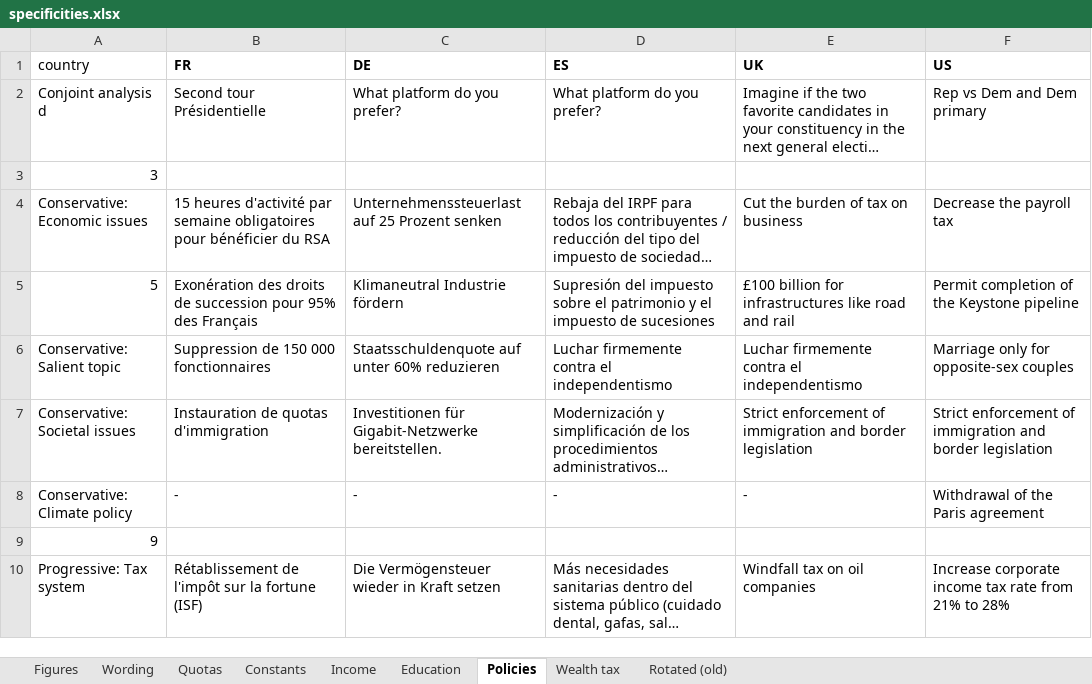
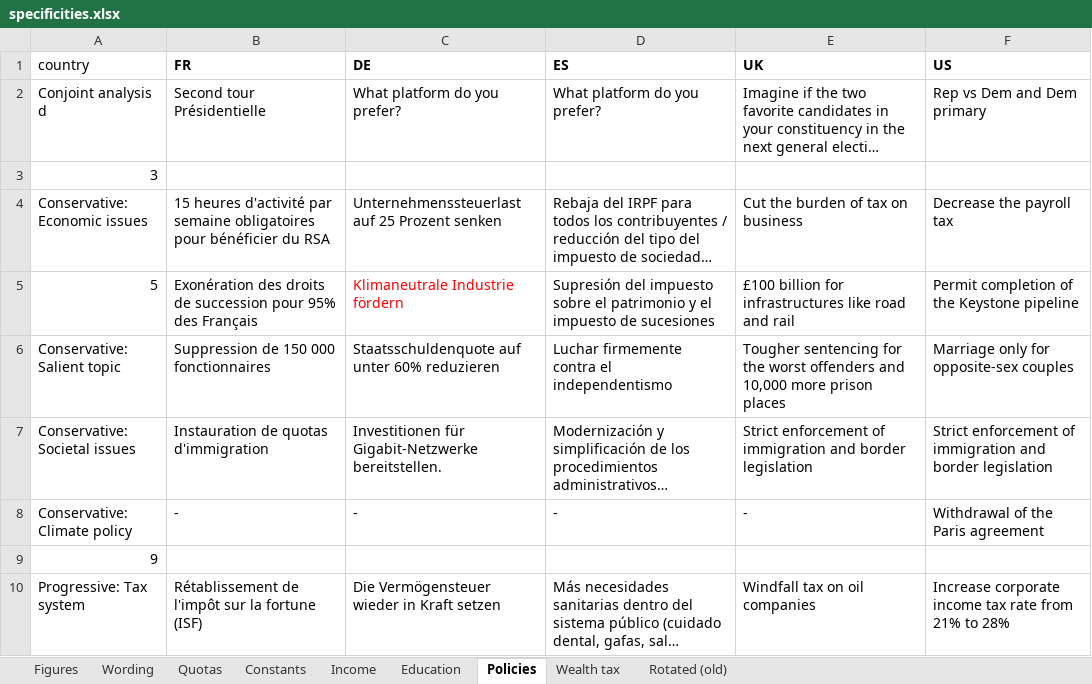
Before and after one commit to bixiou/global_tax_attitudes, an Excel workbook: questionnaire/specificities.xlsx, sheet Policies, drawn as a sheet; only a part is shown; long unchanged cells end in …; values as stored, in another font and other column widths than the file's, no borders; the diff covers the shown part only; the diff names each change by its address in the sheet, - before the commit and + after, or states it on an @@ line.

```diff
--- a/questionnaire/specificities.xlsx (sheet Policies)
+++ b/questionnaire/specificities.xlsx (sheet Policies)
-C5 (DE): Klimaneutral Industrie fördern
+C5 (DE): Klimaneutrale Industrie fördern
-C5 text colour: black
+C5 text colour: #FF0000
-E6 (UK): Luchar firmemente contra el independentismo
+E6 (UK): Tougher sentencing for the worst offenders and 10,000 more prison places
```
Also changed, not shown: 5 edited cells and cell formats elsewhere in this sheet, sheet Wording, sheet Education, 8 other files.
